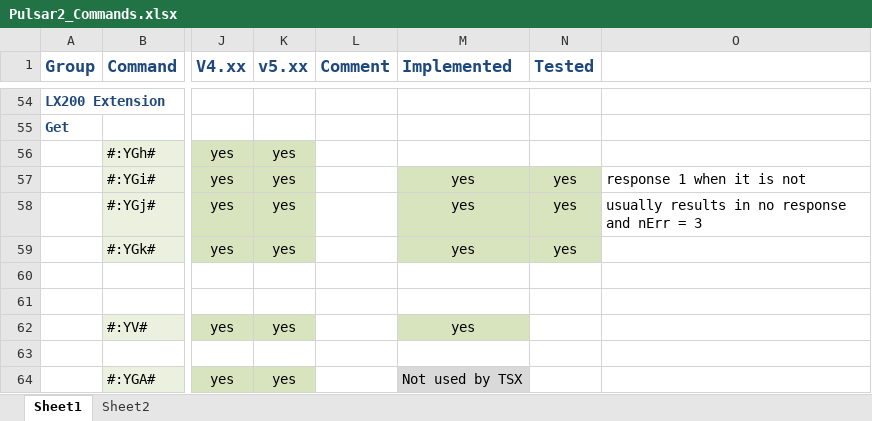
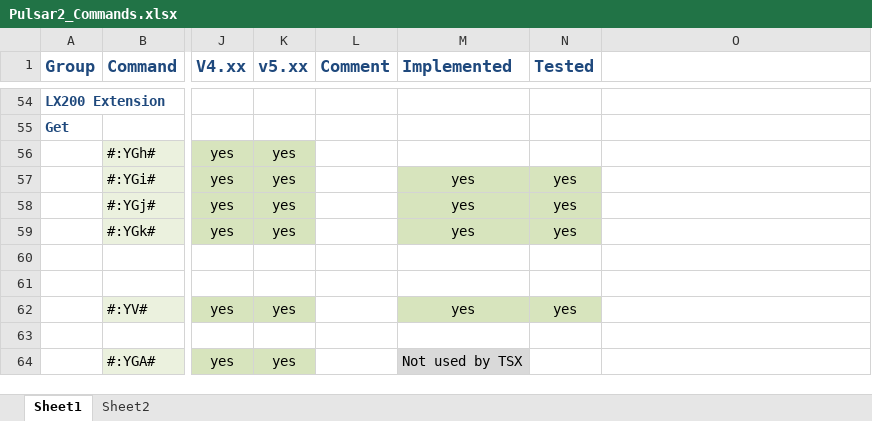
Before and after one commit to rpineau/Pulsar2, an Excel workbook: Pulsar2_Commands.xlsx, sheet Sheet1, drawn as a sheet; only a part is shown, gaps mark what is left out; values as stored, in another font and other column widths than the file's, no borders; the diff covers the shown part only; the diff names each change by its address in the sheet, - before the commit and + after, or states it on an @@ line.

```diff
--- a/Pulsar2_Commands.xlsx (sheet Sheet1)
+++ b/Pulsar2_Commands.xlsx (sheet Sheet1)
-O57: response 1 when it is not
+O57: (empty)
-O58: usually results in no response and nErr = 3
+O58: (empty)
-N62 (Tested): (empty)
+N62 (Tested): yes
-N62 fill: none
+N62 fill: #D7E4BD
```
Also changed, not shown: 17 edited cells and cell formats elsewhere in this sheet, sheet Sheet2, 3 other files.
